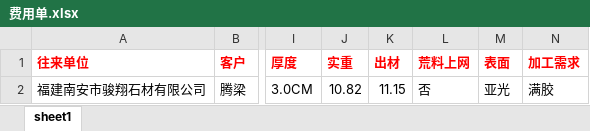
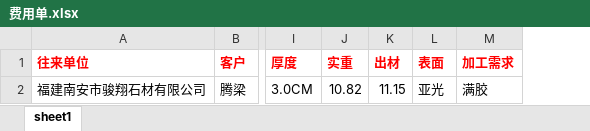
Before and after one commit to HuangChenXiao/t-bill_import, an Excel workbook: tldemo/doc/费用单.xlsx, sheet sheet1, drawn as a sheet; only a part is shown, gaps mark what is left out; values as stored, in another font and other column widths than the file's, no borders; the diff names each change by its address in the sheet, - before the commit and + after, or states it on an @@ line.

```diff
--- a/tldemo/doc/费用单.xlsx (sheet sheet1)
+++ b/tldemo/doc/费用单.xlsx (sheet sheet1)
-column L (荒料上网), row 2: 否
```
Also changed, not shown: 18 other files.
